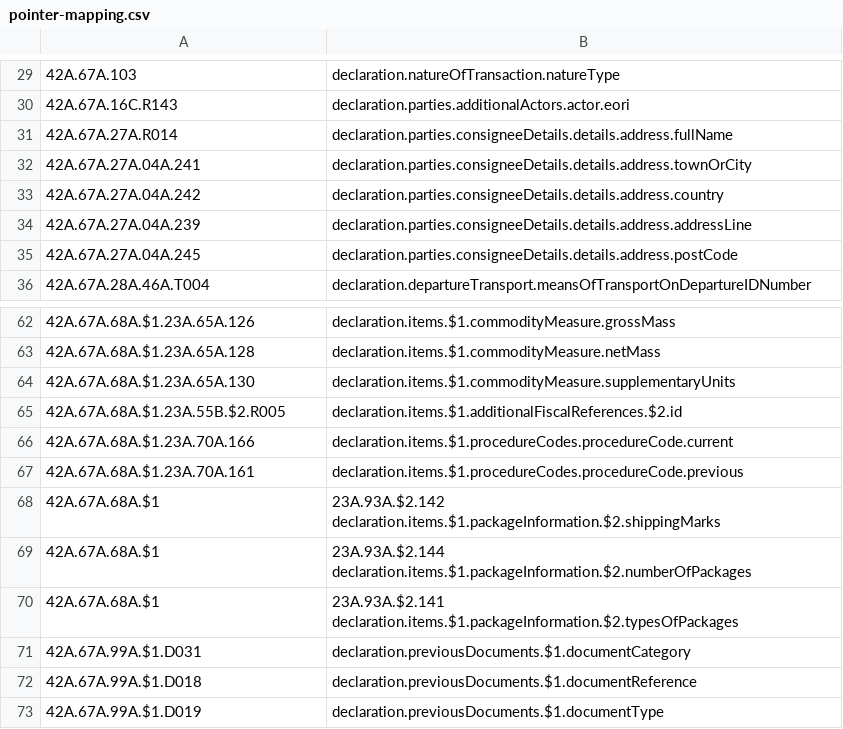
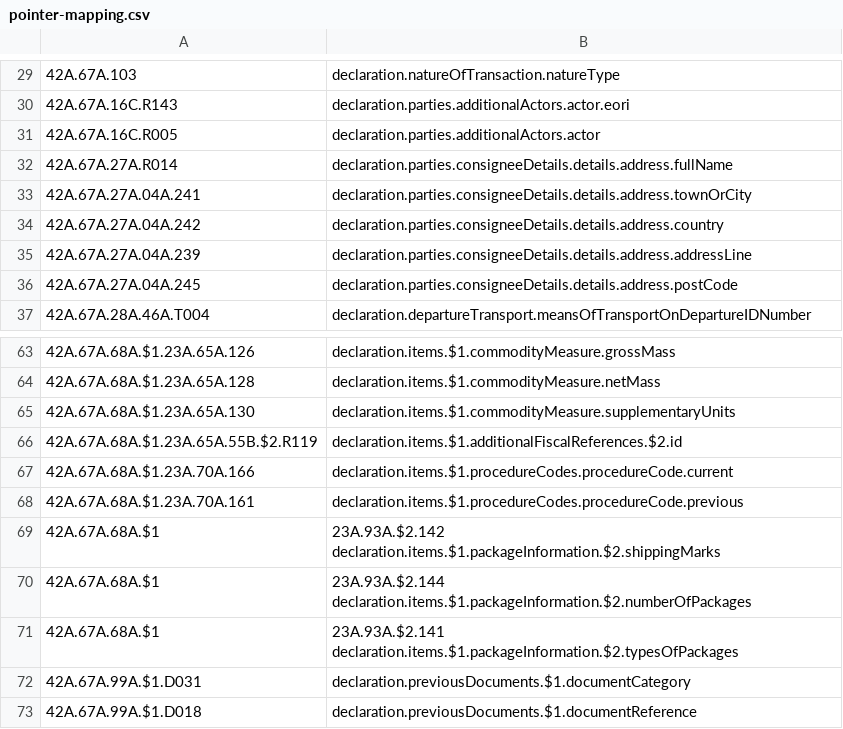
Before and after one commit to hmrc/customs-declare-exports, a CSV file: conf/code-lists/pointer-mapping.csv, drawn as a sheet; only a part is shown, gaps mark what is left out; the shorter side is filled out with more unchanged rows.

Commit message:
CEDS-1720 Changes after rereview codes

```diff
--- a/conf/code-lists/pointer-mapping.csv
+++ b/conf/code-lists/pointer-mapping.csv
@@ -30,2 +30,3 @@
 42A.67A.16C.R143,																			declaration.parties.additionalActors.actor.eori
+42A.67A.16C.R005,																			declaration.parties.additionalActors.actor
 42A.67A.27A.R014,																			declaration.parties.consigneeDetails.details.address.fullName
@@ -64,3 +65,3 @@
 42A.67A.68A.$1.23A.65A.130,         declaration.items.$1.commodityMeasure.supplementaryUnits
-42A.67A.68A.$1.23A.55B.$2.R005,					declaration.items.$1.additionalFiscalReferences.$2.id
+42A.67A.68A.$1.23A.65A.55B.$2.R119,	declaration.items.$1.additionalFiscalReferences.$2.id
 42A.67A.68A.$1.23A.70A.166,									declaration.items.$1.procedureCodes.procedureCode.current
```
